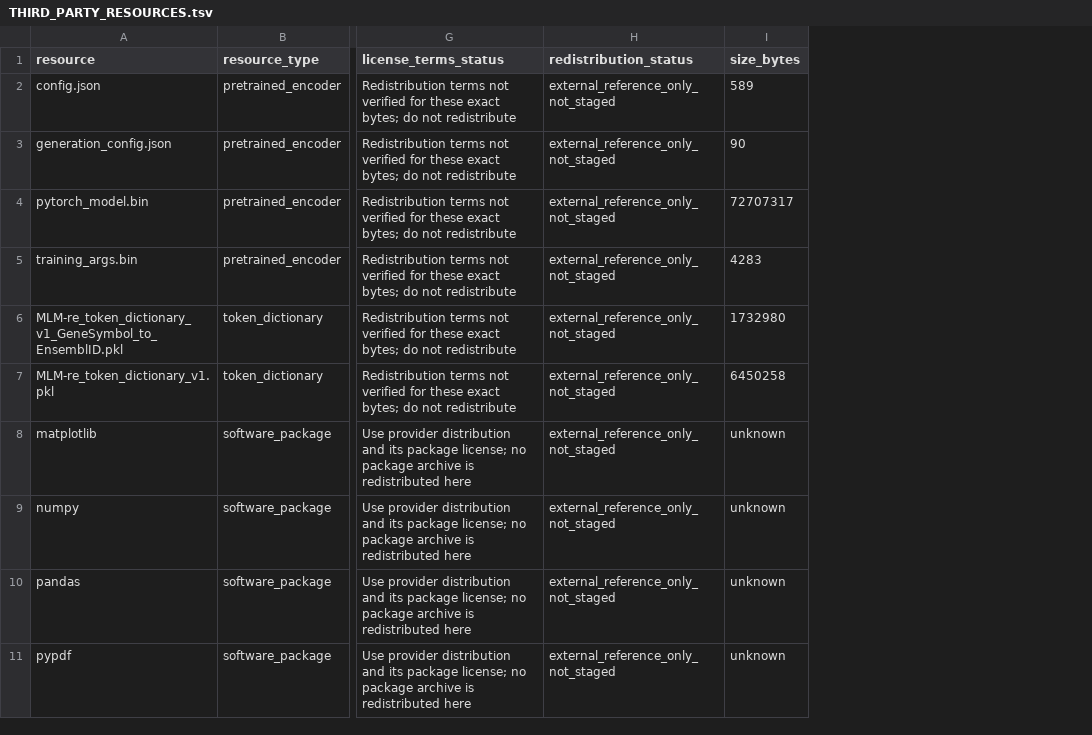
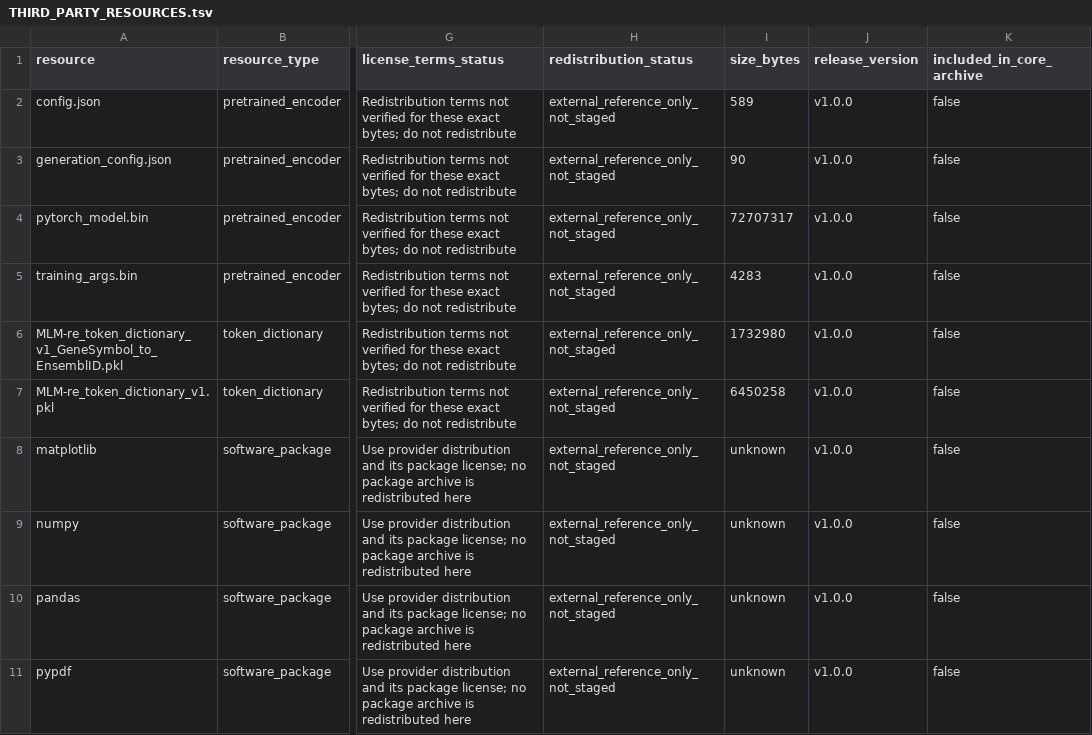
Before and after one commit to takbaba-lab/Top2All-Reproducibility, a TSV file: reproducibility/THIRD_PARTY_RESOURCES.tsv, drawn as a sheet; only a part is shown, gaps mark what is left out; the diff names each change by its address in the sheet, - before the commit and + after, or states it on an @@ line.

```diff
--- a/reproducibility/THIRD_PARTY_RESOURCES.tsv
+++ b/reproducibility/THIRD_PARTY_RESOURCES.tsv
+column J (release_version), rows 2-11: all v1.0.0
+column K (included_in_core_archive), rows 2-11: all false
```
Also changed, not shown: reproducibility/GENKAI_ASSET_VERIFICATION.tsv, 18 other files.
